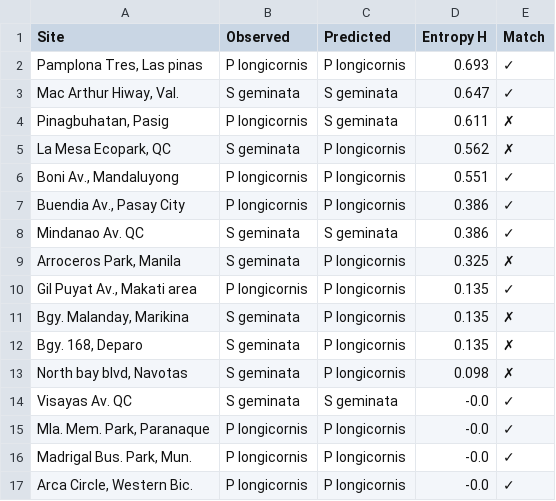
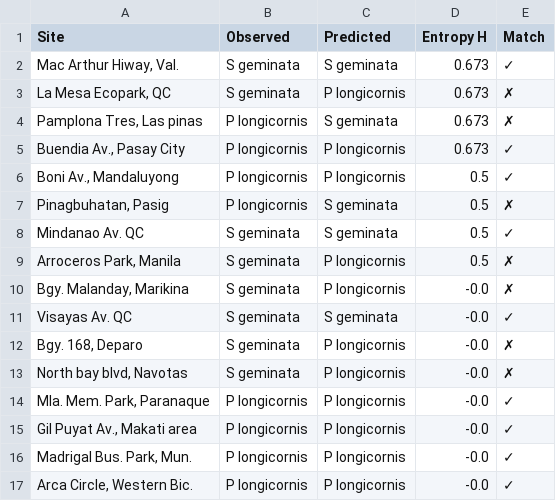
Before and after one commit to gabnash05/ant-simulation, a CSV file: ants_output/table1_site_validation_summary.csv, drawn as a sheet.

```diff
--- a/ants_output/table1_site_validation_summary.csv
+++ b/ants_output/table1_site_validation_summary.csv
@@ -1,16 +1,16 @@
 Site,Observed,Predicted,Entropy H,Match
-"Pamplona Tres, Las pinas",P longicornis,P longicornis,0.693,✓
-"Mac Arthur Hiway, Val.",S geminata,S geminata,0.647,✓
-"Pinagbuhatan, Pasig",P longicornis,S geminata,0.611,✗
-"La Mesa Ecopark, QC",S geminata,P longicornis,0.562,✗
-"Boni Av., Mandaluyong",P longicornis,P longicornis,0.551,✓
-"Buendia Av., Pasay City",P longicornis,P longicornis,0.386,✓
-Mindanao Av. QC,S geminata,S geminata,0.386,✓
-"Arroceros Park, Manila",S geminata,P longicornis,0.325,✗
-"Gil Puyat Av., Makati area",P longicornis,P longicornis,0.135,✓
-"Bgy. Malanday, Marikina",S geminata,P longicornis,0.135,✗
-"Bgy. 168, Deparo",S geminata,P longicornis,0.135,✗
-"North bay blvd, Navotas",S geminata,P longicornis,0.098,✗
+"Mac Arthur Hiway, Val.",S geminata,S geminata,0.673,✓
+"La Mesa Ecopark, QC",S geminata,P longicornis,0.673,✗
+"Pamplona Tres, Las pinas",P longicornis,S geminata,0.673,✗
+"Buendia Av., Pasay City",P longicornis,P longicornis,0.673,✓
+"Boni Av., Mandaluyong",P longicornis,P longicornis,0.5,✓
+"Pinagbuhatan, Pasig",P longicornis,S geminata,0.5,✗
+Mindanao Av. QC,S geminata,S geminata,0.5,✓
+"Arroceros Park, Manila",S geminata,P longicornis,0.5,✗
+"Bgy. Malanday, Marikina",S geminata,P longicornis,-0.0,✗
 Visayas Av. QC,S geminata,S geminata,-0.0,✓
+"Bgy. 168, Deparo",S geminata,P longicornis,-0.0,✗
+"North bay blvd, Navotas",S geminata,P longicornis,-0.0,✗
 "Mla. Mem. Park, Paranaque",P longicornis,P longicornis,-0.0,✓
+"Gil Puyat Av., Makati area",P longicornis,P longicornis,-0.0,✓
 "Madrigal Bus. Park, Mun.",P longicornis,P longicornis,-0.0,✓
```
Also changed, not shown: 7 other files.
